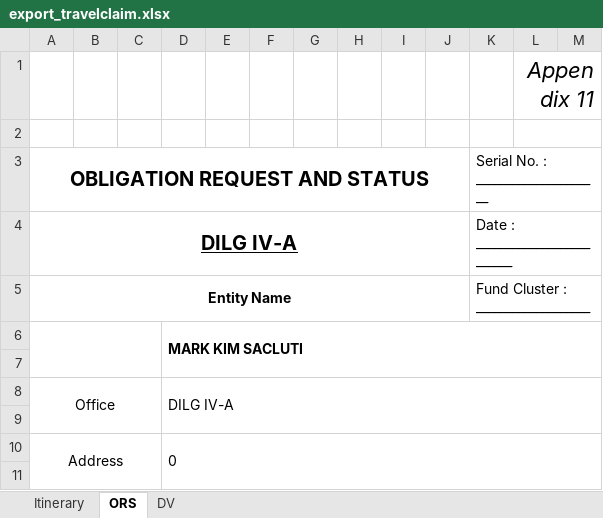
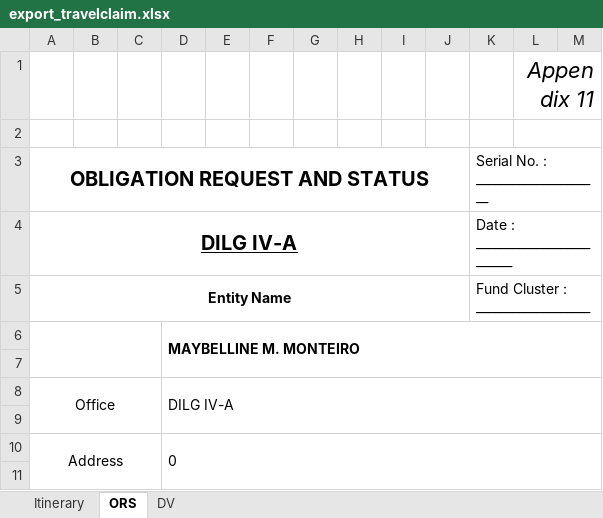
Before and after one commit to princezhian19/fas2020, an Excel workbook: export_travelclaim.xlsx, sheet ORS, drawn as a sheet; only a part is shown; values as stored, in another font and other column widths than the file's, no borders; the diff names each change by its address in the sheet, - before the commit and + after, or states it on an @@ line.

```diff
--- a/export_travelclaim.xlsx (sheet ORS)
+++ b/export_travelclaim.xlsx (sheet ORS)
-D6: MARK KIM SACLUTI
+D6: MAYBELLINE M. MONTEIRO
```
Also changed, not shown: sheet Itinerary, 3 other files.
